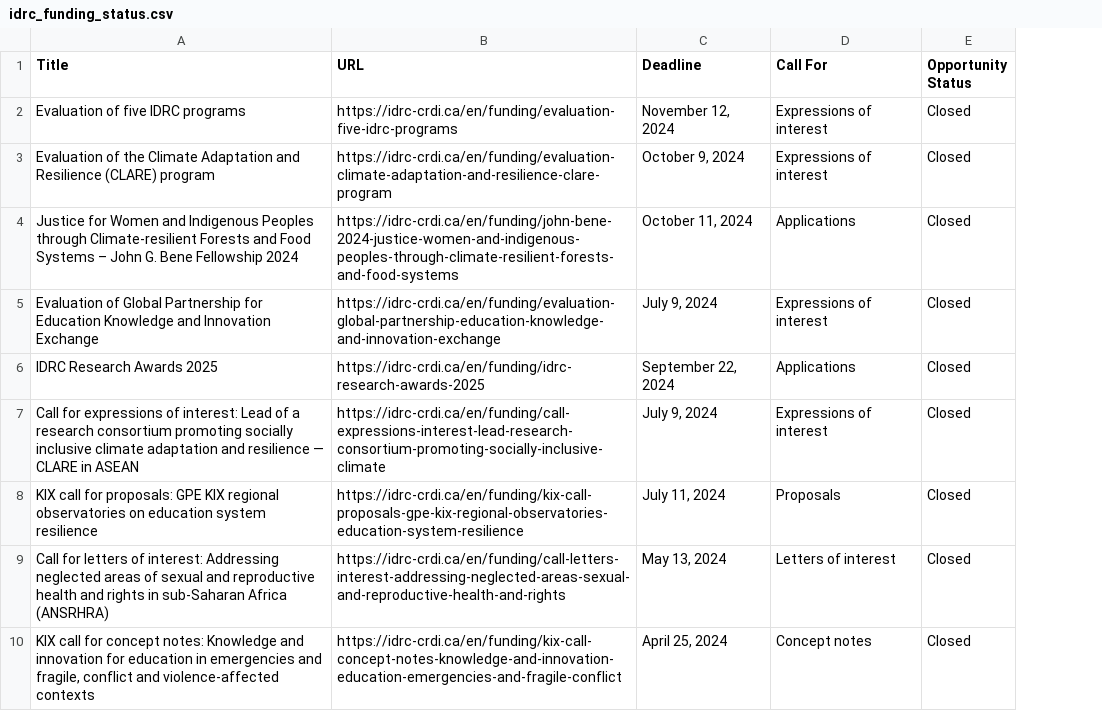
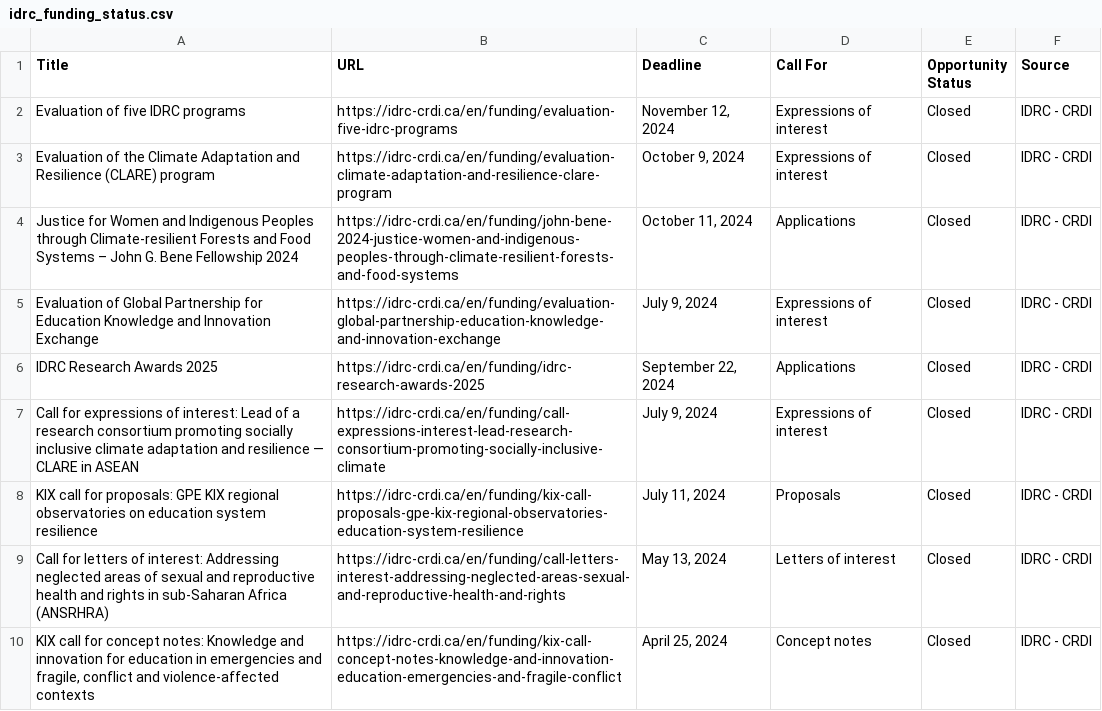
Before and after one commit to Adeben33/idrc-funding-scraper, a CSV file: idrc_funding_status.csv, drawn as a sheet; only a part is shown; the diff names each change by its address in the sheet, - before the commit and + after, or states it on an @@ line.

```diff
--- a/idrc_funding_status.csv
+++ b/idrc_funding_status.csv
+column F (Source), rows 2-10: all IDRC - CRDI
```
Also changed, not shown: 1 other file.
